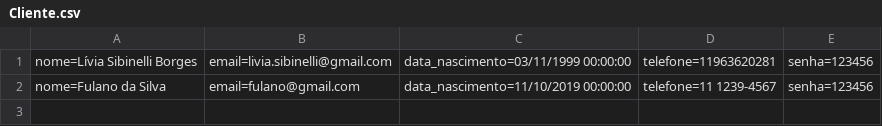
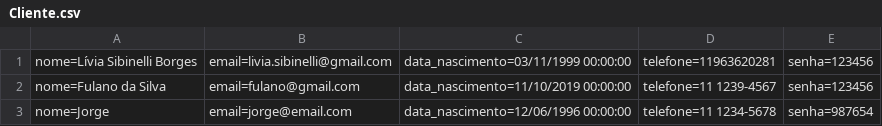
Before and after one commit to LiviaSibi/MVC, a CSV file: RoleTopMVC/Database/Cliente.csv, drawn as a sheet.

```diff
--- a/RoleTopMVC/Database/Cliente.csv
+++ b/RoleTopMVC/Database/Cliente.csv
@@ -2 +2,2 @@ nome=Lívia Sibinelli Borges;email=livia.sibinelli@gmail.com;data_nascimento=03/
 nome=Fulano da Silva;email=fulano@gmail.com;data_nascimento=11/10/2019 00:00:00;telefone=11 1239-4567;senha=123456
+nome=Jorge;email=jorge@email.com;data_nascimento=12/06/1996 00:00:00;telefone=11 1234-5678;senha=987654
```
Also changed, not shown: RoleTopMVC/Database/Agenda.csv, 32 other files.
